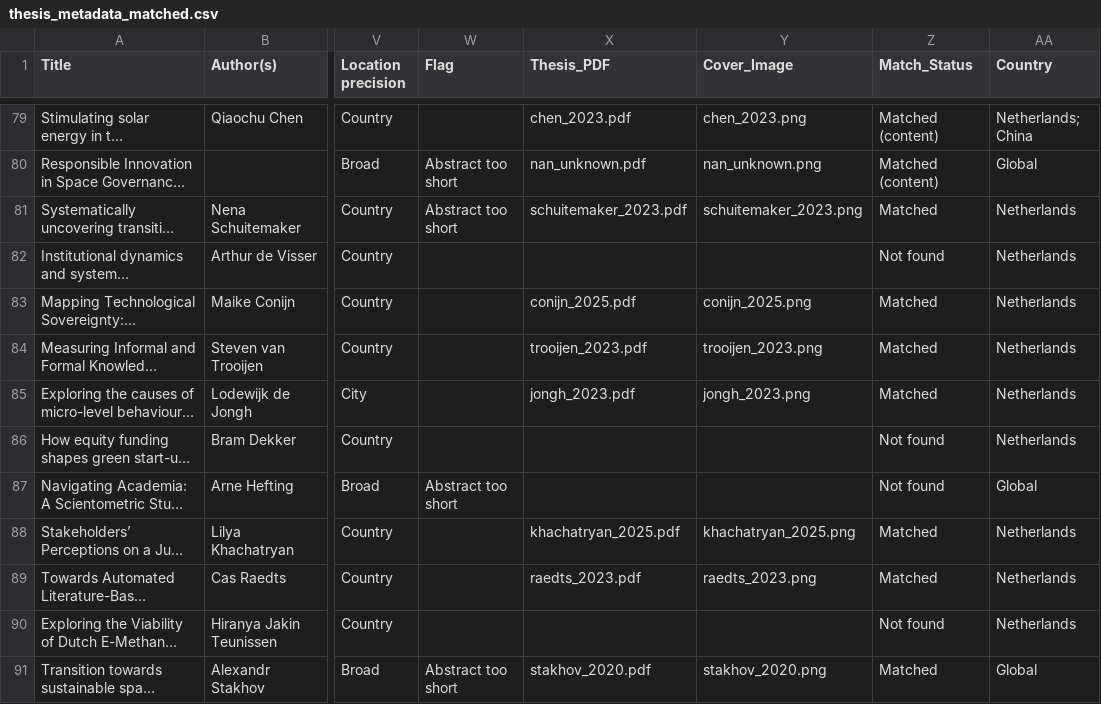
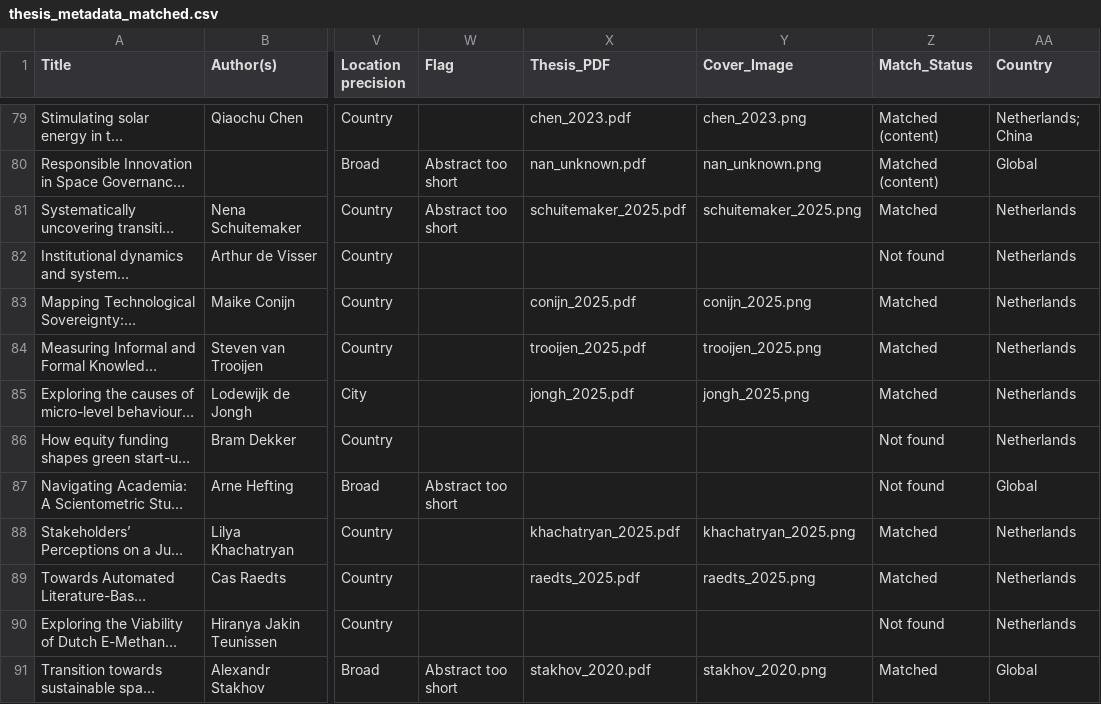
Before and after one commit to pimbarmentlo-gif/copernicus-thesis-explorer, a CSV file: programs/innovation_sciences/thesis_metadata_matched.csv, drawn as a sheet; only a part is shown, gaps mark what is left out; long unchanged cells end in …; the diff names each change by its address in the sheet, - before the commit and + after, or states it on an @@ line.

Commit message:
IS: generate 2025 covers, fix PDF filenames in CSV and featured set

```diff
--- a/programs/innovation_sciences/thesis_metadata_matched.csv
+++ b/programs/innovation_sciences/thesis_metadata_matched.csv
-X81 (Thesis_PDF): schuitemaker_2023.pdf
+X81 (Thesis_PDF): schuitemaker_2025.pdf
-Y81 (Cover_Image): schuitemaker_2023.png
+Y81 (Cover_Image): schuitemaker_2025.png
-X84 (Thesis_PDF): trooijen_2023.pdf
+X84 (Thesis_PDF): trooijen_2025.pdf
-Y84 (Cover_Image): trooijen_2023.png
+Y84 (Cover_Image): trooijen_2025.png
-X85 (Thesis_PDF): jongh_2023.pdf
+X85 (Thesis_PDF): jongh_2025.pdf
-Y85 (Cover_Image): jongh_2023.png
+Y85 (Cover_Image): jongh_2025.png
-X89 (Thesis_PDF): raedts_2023.pdf
+X89 (Thesis_PDF): raedts_2025.pdf
-Y89 (Cover_Image): raedts_2023.png
+Y89 (Cover_Image): raedts_2025.png
```
Also changed, not shown: 19 other files.
